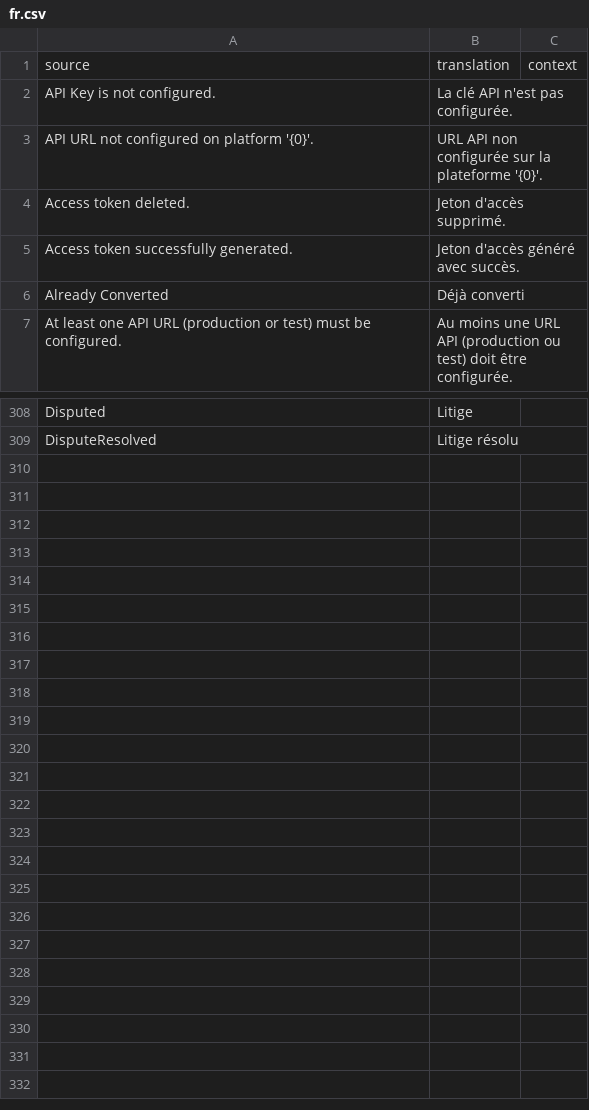
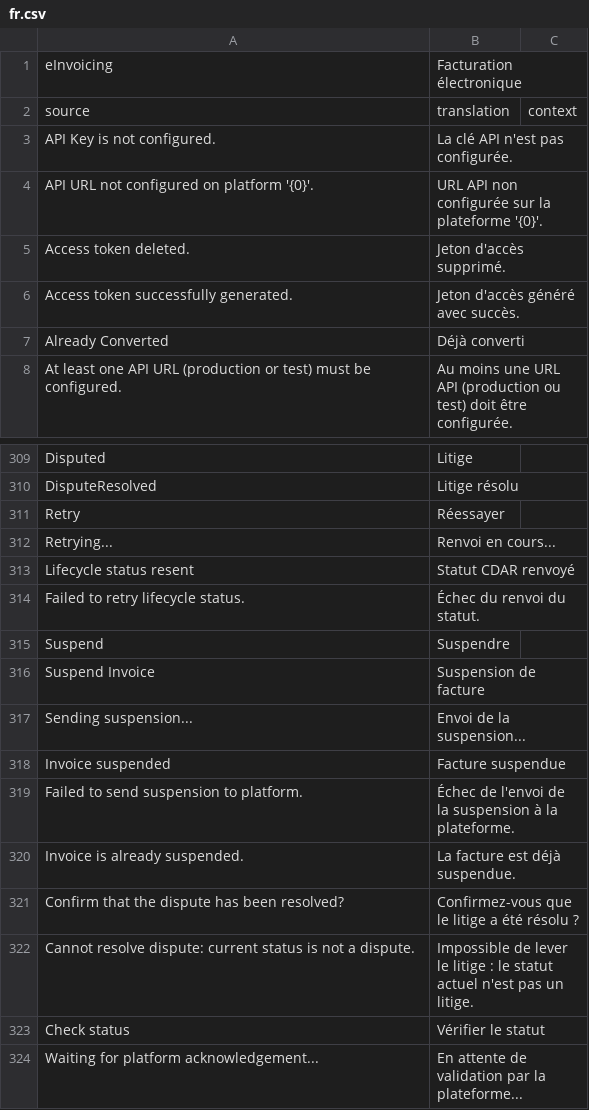
Before and after one commit to scopen-coop/erpnext_einvoicing, a CSV file: erpnext_einvoicing/translations/fr.csv, drawn as a sheet; only a part is shown, gaps mark what is left out; the diff names each change by its address in the sheet, - before the commit and + after, or states it on an @@ line.

Commit message:
Feat: lifecycle CDAR 207 (Disputed) + 208 (Suspended) on Purchase Invoice, retry and badge

```diff
--- a/erpnext_einvoicing/translations/fr.csv
+++ b/erpnext_einvoicing/translations/fr.csv
+row 1: eInvoicing | Facturation électronique
+row 311: Retry | Réessayer
+row 312: Retrying... | Renvoi en cours...
+row 313: Lifecycle status resent | Statut CDAR renvoyé
+row 314: Failed to retry lifecycle status. | Échec du renvoi du statut.
+row 315: Suspend | Suspendre
+row 316: Suspend Invoice | Suspension de facture
+row 317: Sending suspension... | Envoi de la suspension...
+row 318: Invoice suspended | Facture suspendue
+row 319: Failed to send suspension to platform. | Échec de l'envoi de la suspension à la plateforme.
+row 320: Invoice is already suspended. | La facture est déjà suspendue.
+row 321: Confirm that the dispute has been resolved? | Confirmez-vous que le litige a été résolu ?
+row 322: Cannot resolve dispute: current status is not a dispute. | Impossible de lever le litige : le statut actuel n'est pas un litige.
+row 323: Check status | Vérifier le statut
+row 324: Waiting for platform acknowledgement... | En attente de validation par la plateforme...
```
Also changed, not shown: 10 other files.
